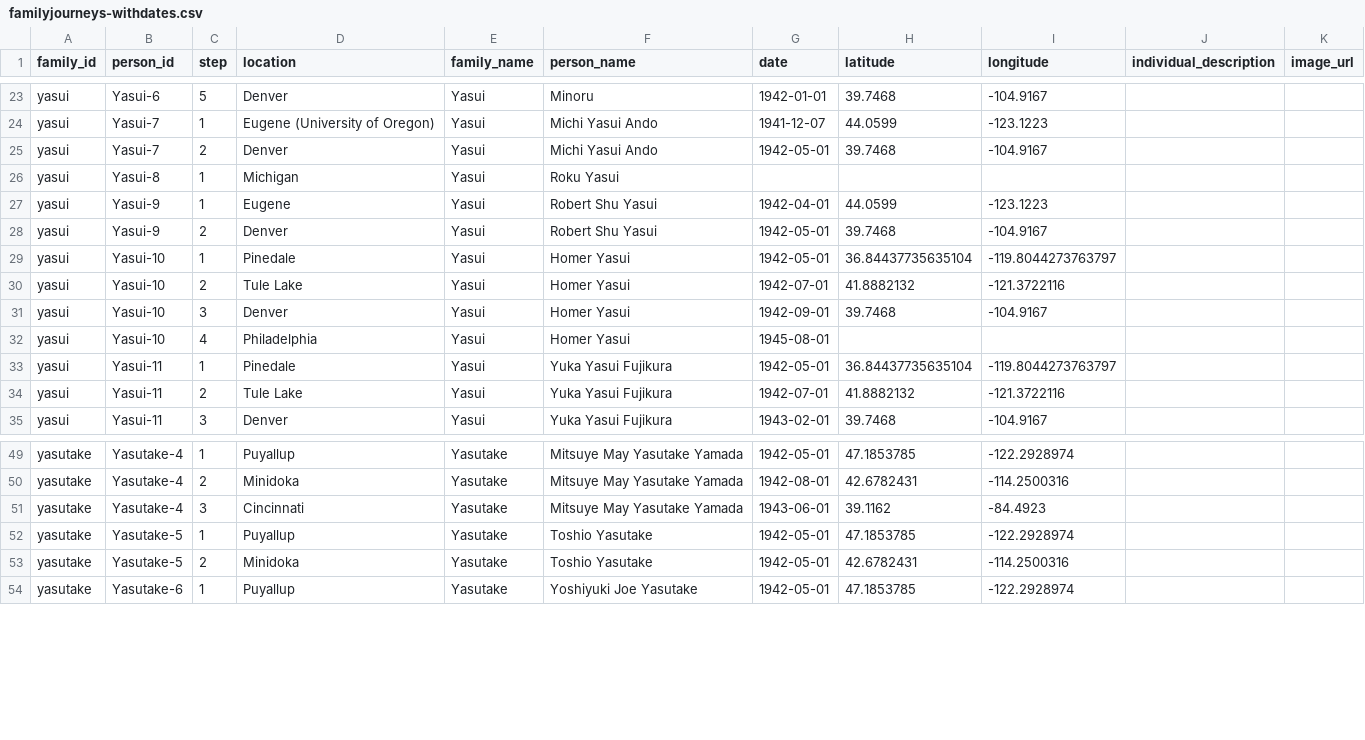
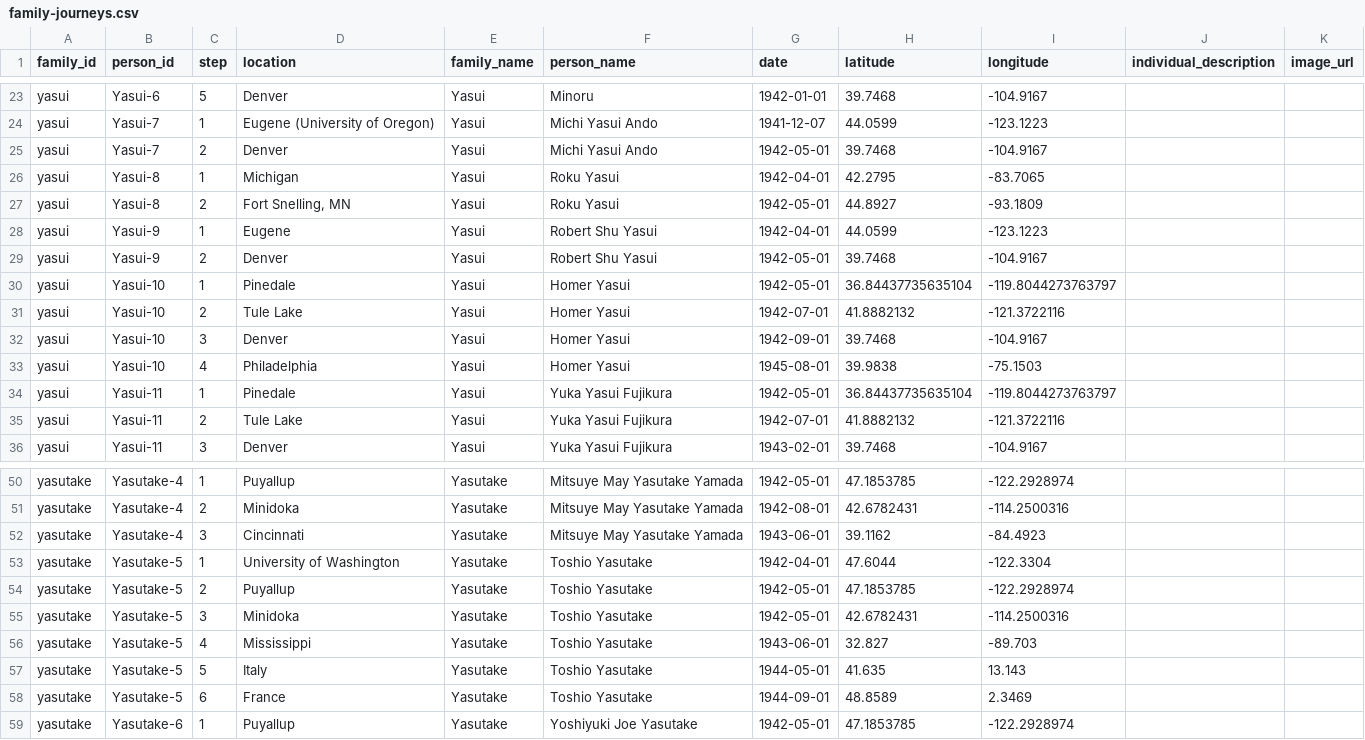
Before and after one commit to denshoproject/sites-of-shame-app, a CSV file: public/data/family-journeys.csv (was public/data/familyjourneys-withdates.csv), drawn as a sheet; only a part is shown, gaps mark what is left out.

Commit message:
Updated family journeys data

```diff
--- a/public/data/familyjourneys-withdates.csv
+++ b/public/data/family-journeys.csv
@@ -27,3 +27,4 @@ yasui,Yasui-7,1,Eugene (University of Oregon),Yasui,Michi Yasui Ando,1941-12-07,
 yasui,Yasui-7,2,Denver,Yasui,Michi Yasui Ando,1942-05-01,39.7468,-104.9167,,
-yasui,Yasui-8,1,Michigan,Yasui,Roku Yasui,,,,,
+yasui,Yasui-8,1,Michigan,Yasui,Roku Yasui,1942-04-01,42.2795,-83.7065,,
+yasui,Yasui-8,2,"Fort Snelling, MN",Yasui,Roku Yasui,1942-05-01,44.8927,-93.1809,,
 yasui,Yasui-9,1,Eugene,Yasui,Robert Shu Yasui,1942-04-01,44.0599,-123.1223,,
@@ -33,3 +34,3 @@ yasui,Yasui-10,2,Tule Lake,Yasui,Homer Yasui,1942-07-01,41.8882132,-121.3722116,
 yasui,Yasui-10,3,Denver,Yasui,Homer Yasui,1942-09-01,39.7468,-104.9167,,
-yasui,Yasui-10,4,Philadelphia,Yasui,Homer Yasui,1945-08-01,,,,
+yasui,Yasui-10,4,Philadelphia,Yasui,Homer Yasui,1945-08-01,39.9838,-75.1503,,
 yasui,Yasui-11,1,Pinedale,Yasui,Yuka Yasui Fujikura,1942-05-01,36.84437735635104,-119.8044273763797,,
@@ -53,4 +54,8 @@ yasutake,Yasutake-4,2,Minidoka,Yasutake,Mitsuye May Yasutake Yamada,1942-08-01,4
 yasutake,Yasutake-4,3,Cincinnati,Yasutake,Mitsuye May Yasutake Yamada,1943-06-01,39.1162,-84.4923,,
-yasutake,Yasutake-5,1,Puyallup,Yasutake,Toshio Yasutake,1942-05-01,47.1853785,-122.2928974,,
-yasutake,Yasutake-5,2,Minidoka,Yasutake,Toshio Yasutake,1942-05-01,42.6782431,-114.2500316,,
+yasutake,Yasutake-5,1,University of Washington,Yasutake,Toshio Yasutake,1942-04-01,47.6044,-122.3304,,
+yasutake,Yasutake-5,2,Puyallup,Yasutake,Toshio Yasutake,1942-05-01,47.1853785,-122.2928974,,
+yasutake,Yasutake-5,3,Minidoka,Yasutake,Toshio Yasutake,1942-05-01,42.6782431,-114.2500316,,
+yasutake,Yasutake-5,4,Mississippi,Yasutake,Toshio Yasutake,1943-06-01,32.827,-89.703,,
+yasutake,Yasutake-5,5,Italy,Yasutake,Toshio Yasutake,1944-05-01,41.635,13.143,,
+yasutake,Yasutake-5,6,France,Yasutake,Toshio Yasutake,1944-09-01,48.8589,2.3469,,
 yasutake,Yasutake-6,1,Puyallup,Yasutake,Yoshiyuki Joe Yasutake,1942-05-01,47.1853785,-122.2928974,,
```
Also changed, not shown: 1 other file.
